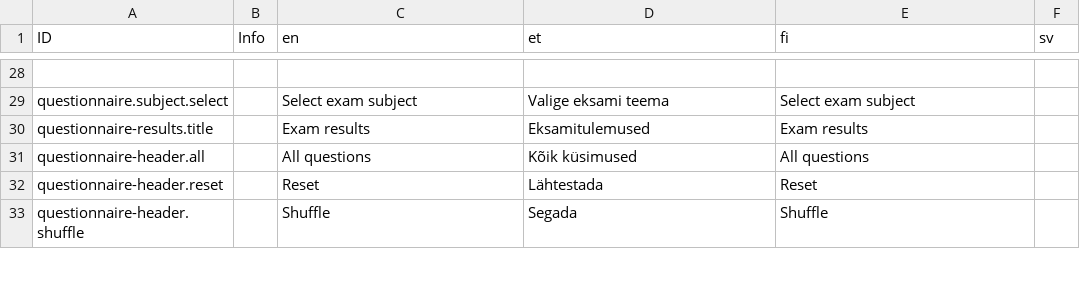
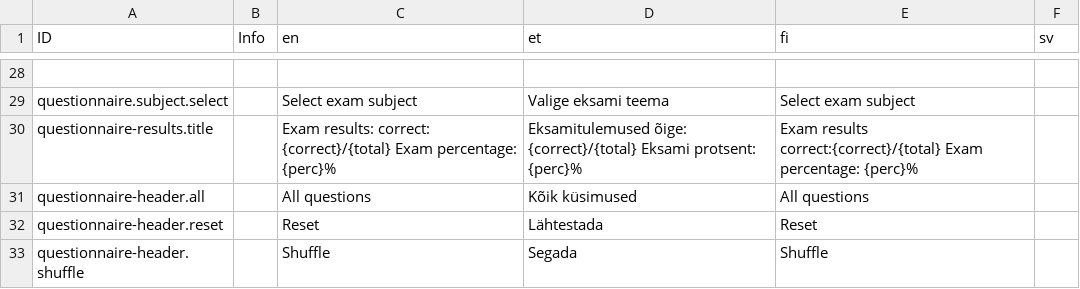
Before and after one commit to es1tp/comms-parent, a CSV file: ts_setup/comms-portal/intl.csv, drawn as a sheet; only a part is shown, gaps mark what is left out; the diff names each change by its address in the sheet, - before the commit and + after, or states it on an @@ line.

Commit message:
#14 styles for exam app fixed

```diff
--- a/ts_setup/comms-portal/intl.csv
+++ b/ts_setup/comms-portal/intl.csv
-C30 (en): Exam results
+C30 (en): Exam results: correct: {correct}/{total} Exam percentage: {perc}%
-D30 (et): Eksamitulemused
+D30 (et): Eksamitulemused õige: {correct}/{total} Eksami protsent: {perc}%
-E30 (fi): Exam results
+E30 (fi): Exam results correct:{correct}/{total} Exam percentage: {perc}%
```
Also changed, not shown: 8 other files.
